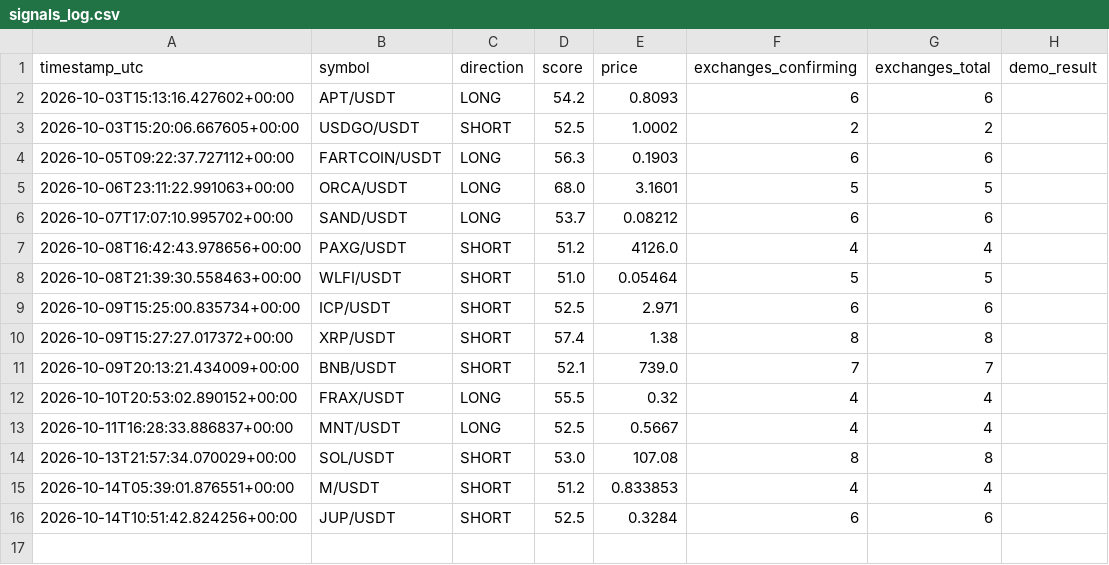
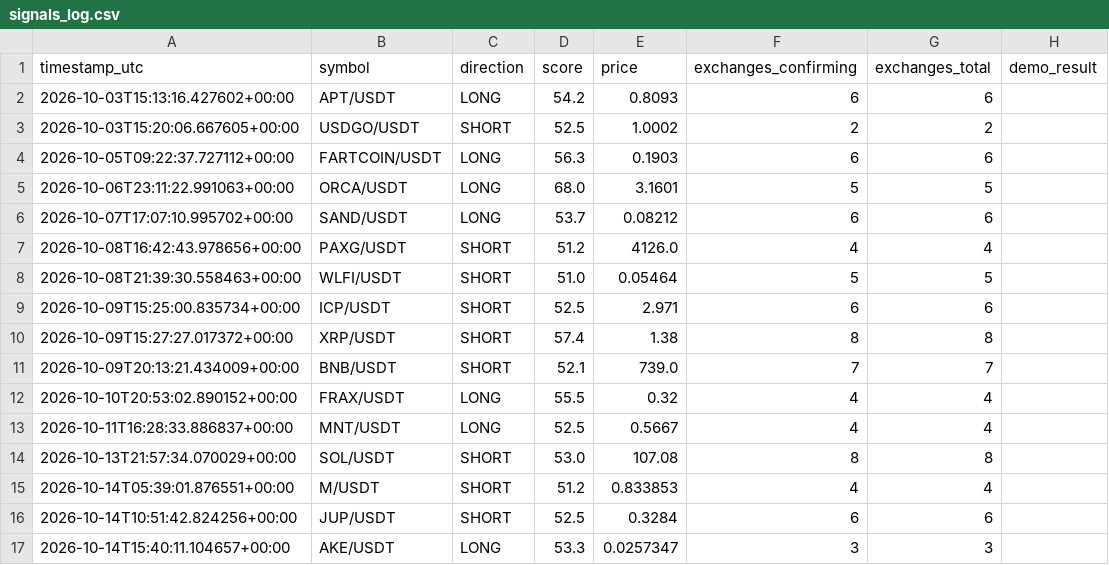
Before and after one commit to kotylevskiyv/crypto-alert-bot, a CSV file: signals_log.csv, drawn as a sheet.

```diff
--- a/signals_log.csv
+++ b/signals_log.csv
@@ -16 +16,2 @@ timestamp_utc,symbol,direction,score,price,exchanges_confirming,exchanges_total,
 2026-10-14T10:51:42.824256+00:00,JUP/USDT,SHORT,52.5,0.3284,6,6,
+2026-10-14T15:40:11.104657+00:00,AKE/USDT,LONG,53.3,0.0257347,3,3,
```
Also changed, not shown: state/open_positions.csv, state/trade_history.csv.
